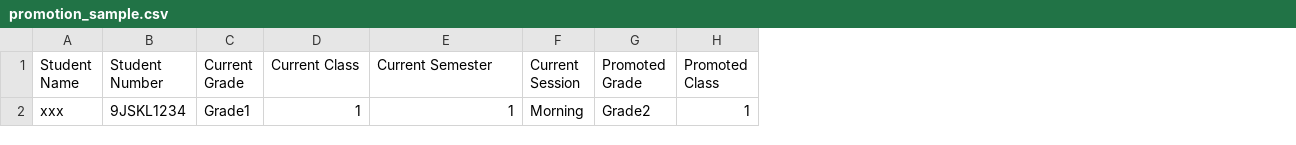
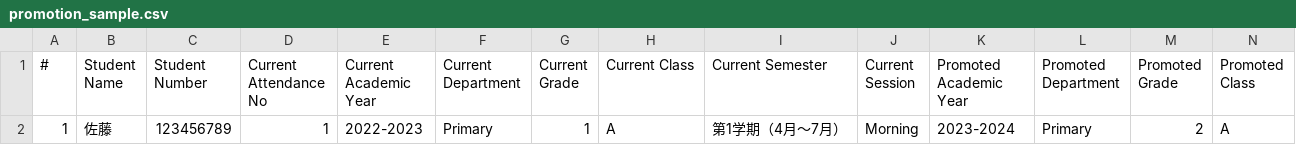
Before and after one commit to project-dev-01/pz-school-api, a CSV file: public/common-asset/uploads/promotion_sample.csv, drawn as a sheet; only a part is shown; removed rows and columns are numbered as before the commit, all else as after; rows hold the shown columns only; the diff names each change by its address in the sheet, - before the commit and + after, or states it on an @@ line.

```diff
--- a/public/common-asset/uploads/promotion_sample.csv
+++ b/public/common-asset/uploads/promotion_sample.csv
+column A (#), empty
+column D (Current Attendance No), empty
+column E (Current Academic Year), empty
+column F (Current Department), empty
+column K (Promoted Academic Year), empty
+column L (Promoted Department), empty
-row 2: xxx | 9JSKL1234 | Grade1 | 1 | 1 | Morning | Grade2 | 1
+row 2: 1 | 佐藤 | 123456789 | 1 | 2022-2023 | Primary | 1 | A | 第1学期（4月〜7月） | Morning | 2023-2024 | Primary | 2 | A
```
Also changed, not shown: 6 other files.
